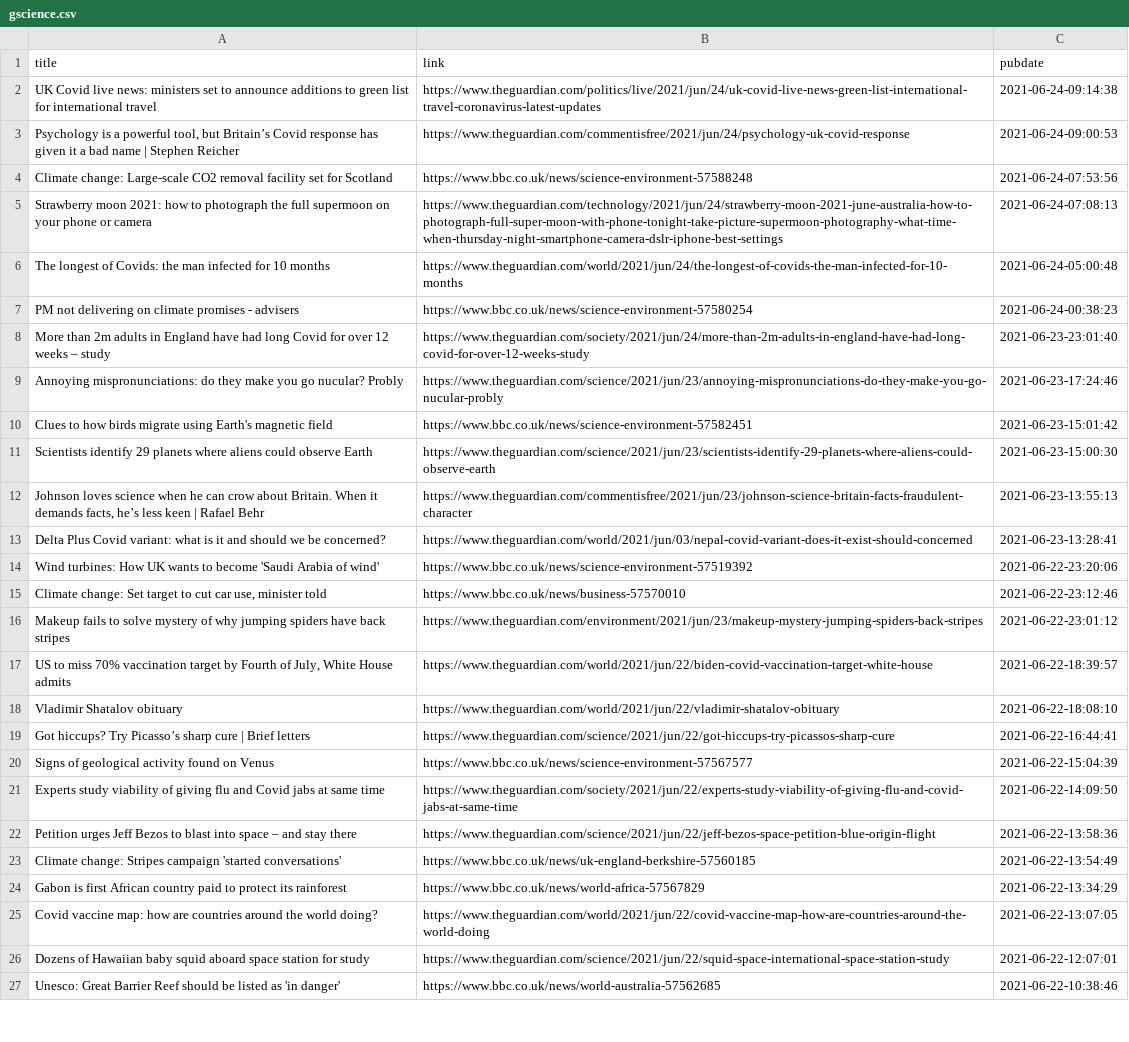
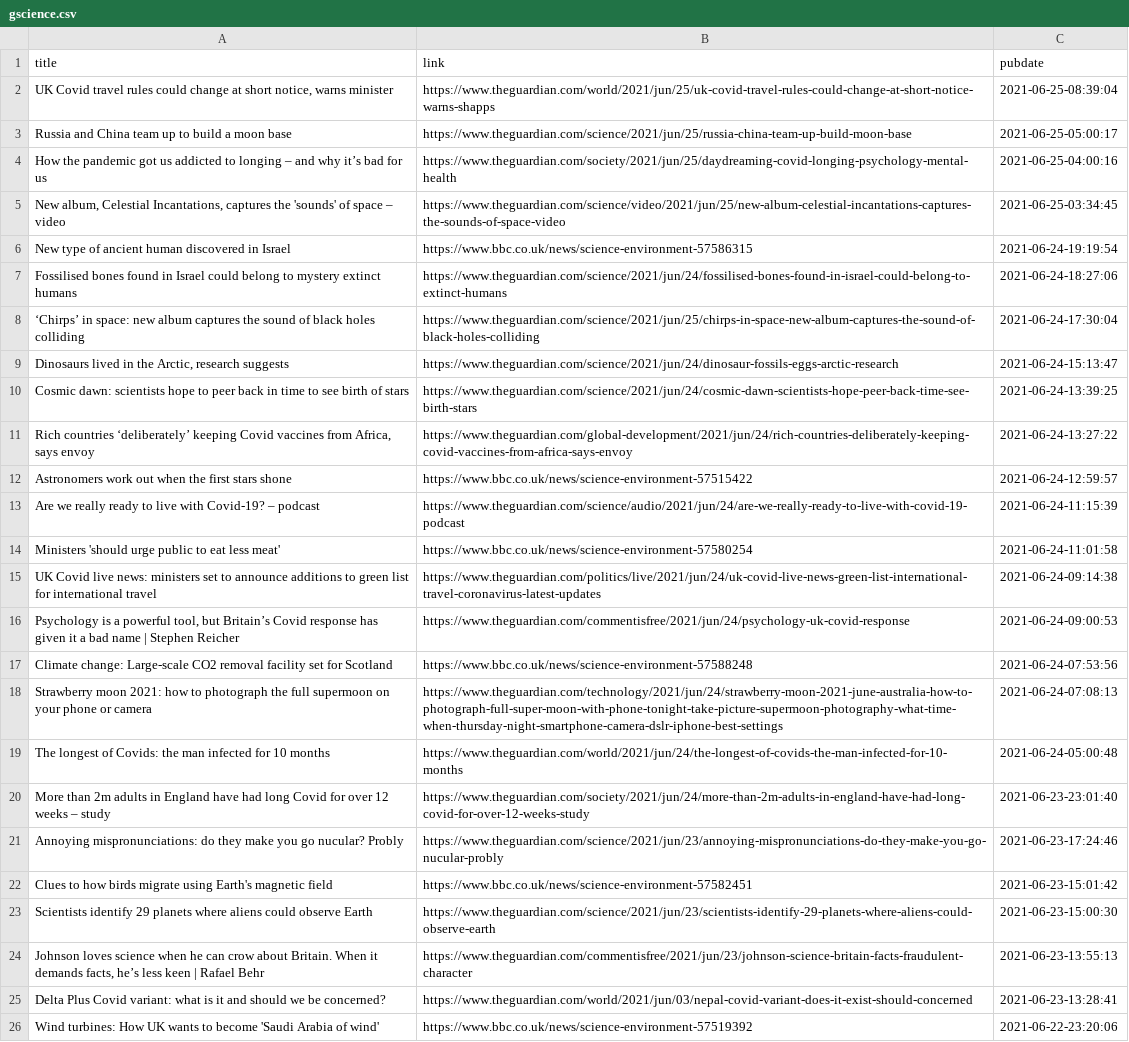
Before and after one commit to jrdmb/ghatest, a CSV file: gscience.csv, drawn as a sheet; only a part is shown; the shorter side is filled out with more unchanged rows; removed rows and columns are numbered as before the commit, all else as after; the diff names each change by its address in the sheet, - before the commit and + after, or states it on an @@ line.

```diff
--- a/gscience.csv
+++ b/gscience.csv
+row 2: UK Covid travel rules could change at short notice, warns minister | https://www.theguardian.com/world/2021/jun/25/uk-covid-travel-rules-could-change-at-short-notice-warns-shapps | 2021-06-25-08:39:04
+row 3: Russia and China team up to build a moon base | https://www.theguardian.com/science/2021/jun/25/russia-china-team-up-build-moon-base | 2021-06-25-05:00:17
+row 4: How the pandemic got us addicted to longing – and why it’s bad for us | https://www.theguardian.com/society/2021/jun/25/daydreaming-covid-longing-psychology-mental-health | 2021-06-25-04:00:16
+row 5: New album, Celestial Incantations, captures the 'sounds' of space – video | https://www.theguardian.com/science/video/2021/jun/25/new-album-celestial-incantations-captures-the-sounds-of-space-video | 2021-06-25-03:34:45
+row 6: New type of ancient human discovered in Israel | https://www.bbc.co.uk/news/science-environment-57586315 | 2021-06-24-19:19:54
+row 7: Fossilised bones found in Israel could belong to mystery extinct humans | https://www.theguardian.com/science/2021/jun/24/fossilised-bones-found-in-israel-could-belong-to-extinct-humans | 2021-06-24-18:27:06
+row 8: ‘Chirps’ in space: new album captures the sound of black holes colliding | https://www.theguardian.com/science/2021/jun/25/chirps-in-space-new-album-captures-the-sound-of-black-holes-colliding | 2021-06-24-17:30:04
+row 9: Dinosaurs lived in the Arctic, research suggests | https://www.theguardian.com/science/2021/jun/24/dinosaur-fossils-eggs-arctic-research | 2021-06-24-15:13:47
+row 10: Cosmic dawn: scientists hope to peer back in time to see birth of stars | https://www.theguardian.com/science/2021/jun/24/cosmic-dawn-scientists-hope-peer-back-time-see-birth-stars | 2021-06-24-13:39:25
+row 11: Rich countries ‘deliberately’ keeping Covid vaccines from Africa, says envoy | https://www.theguardian.com/global-development/2021/jun/24/rich-countries-deliberately-keeping-covid-vaccines-from-africa-says-envoy | 2021-06-24-13:27:22
+row 12: Astronomers work out when the first stars shone | https://www.bbc.co.uk/news/science-environment-57515422 | 2021-06-24-12:59:57
+row 13: Are we really ready to live with Covid-19? – podcast | https://www.theguardian.com/science/audio/2021/jun/24/are-we-really-ready-to-live-with-covid-19-podcast | 2021-06-24-11:15:39
+row 14: Ministers 'should urge public to eat less meat' | https://www.bbc.co.uk/news/science-environment-57580254 | 2021-06-24-11:01:58
-row 7: PM not delivering on climate promises - advisers | https://www.bbc.co.uk/news/science-environment-57580254 | 2021-06-24-00:38:23
```
Also changed, not shown: 1 other file.
